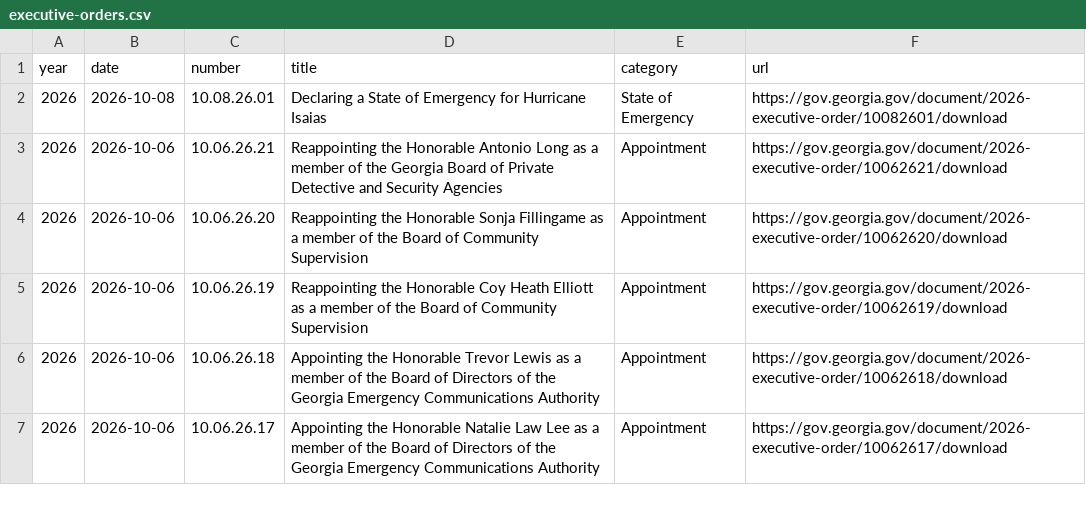
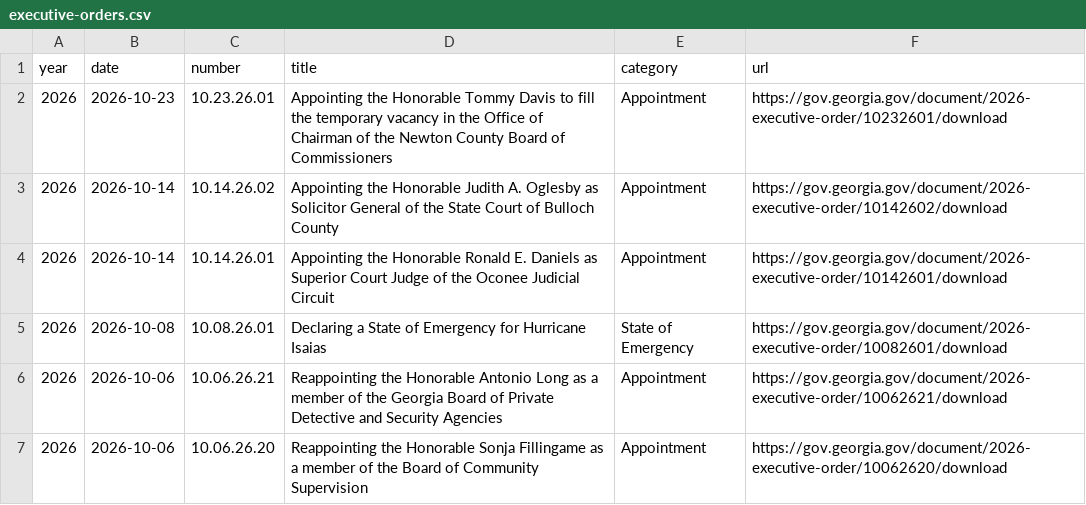
Before and after one commit to Votega/ga-executive-orders, a CSV file: data/executive-orders.csv, drawn as a sheet; only a part is shown; the shorter side is filled out with more unchanged rows; the diff names each change by its address in the sheet, - before the commit and + after, or states it on an @@ line.

Commit message:
Publish data/executive-orders.csv from votega.org

```diff
--- a/data/executive-orders.csv
+++ b/data/executive-orders.csv
+row 2: 2026 | 2026-10-23 | 10.23.26.01 | Appointing the Honorable Tommy Davis to fill the temporary vacancy in the Office of Chairman of the Newton County Board of Commissioners | Appointment | https://gov.georgia.gov/document/2026-executive-order/10232601/download
+row 3: 2026 | 2026-10-14 | 10.14.26.02 | Appointing the Honorable Judith A. Oglesby as Solicitor General of the State Court of Bulloch County | Appointment | https://gov.georgia.gov/document/2026-executive-order/10142602/download
+row 4: 2026 | 2026-10-14 | 10.14.26.01 | Appointing the Honorable Ronald E. Daniels as Superior Court Judge of the Oconee Judicial Circuit | Appointment | https://gov.georgia.gov/document/2026-executive-order/10142601/download
```
